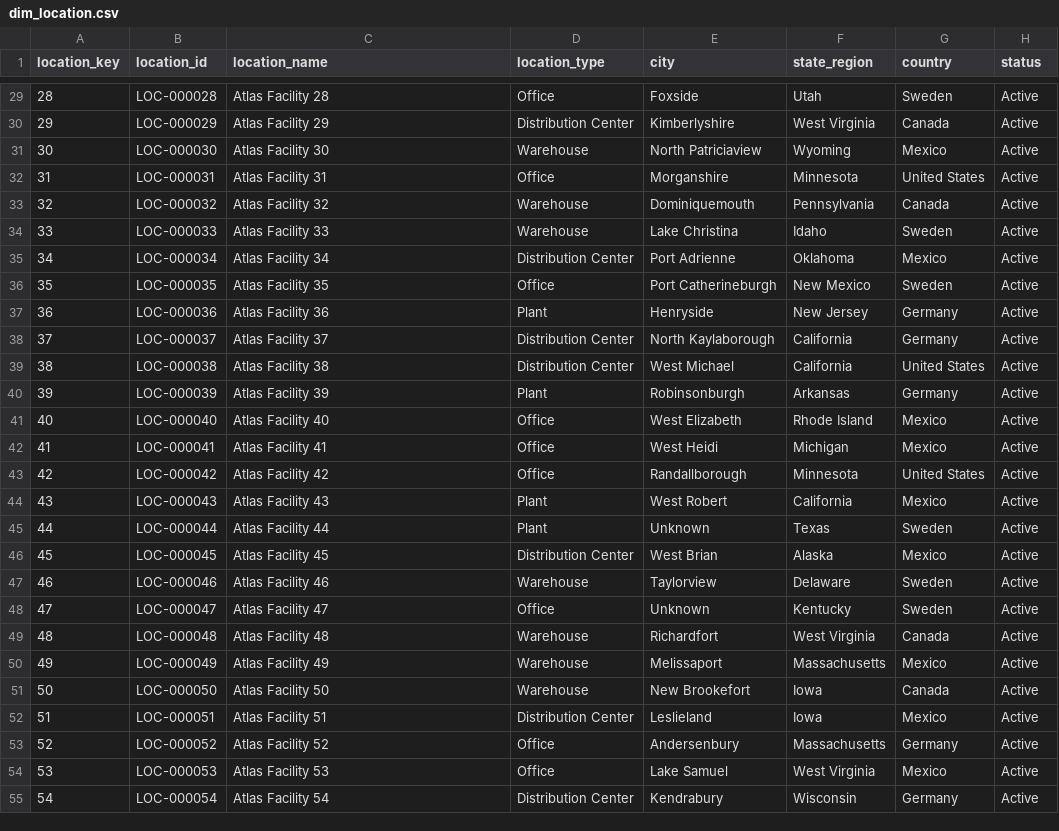
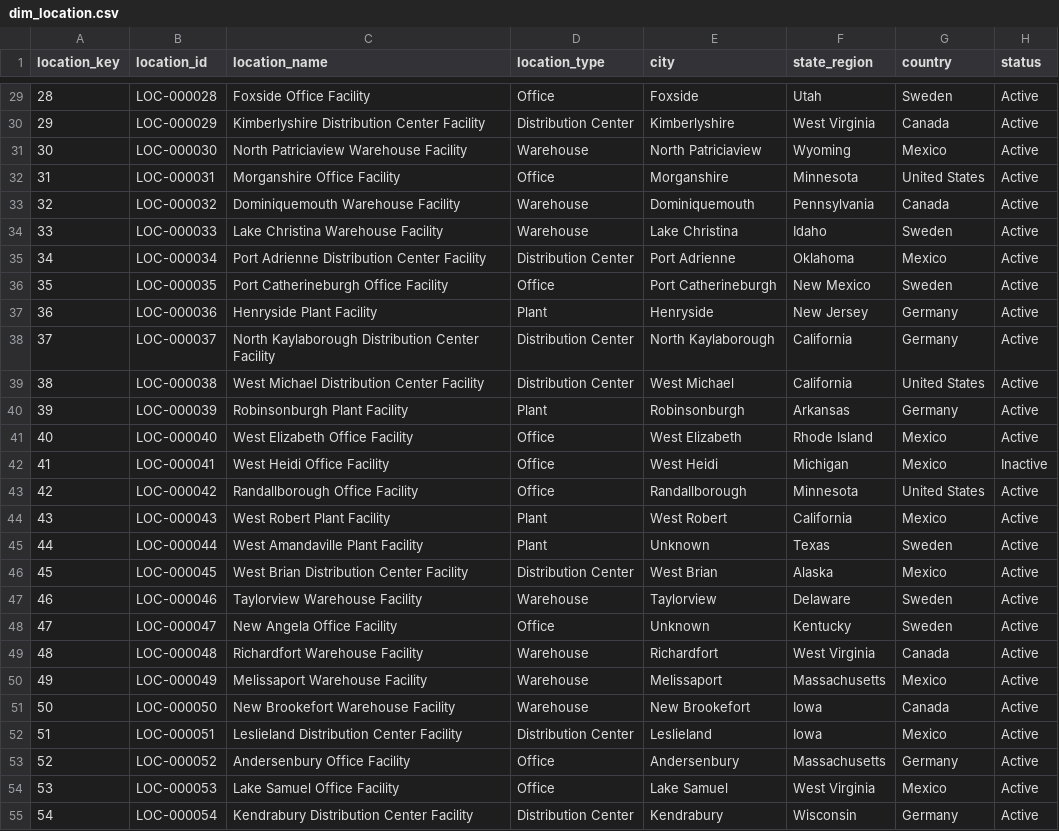
Before and after one commit to nehalipp/Project-Atlas, a CSV file: 05_ETL/data/warehouse_ready/dim_location.csv, drawn as a sheet; only a part is shown, gaps mark what is left out; the diff covers the shown part only.

Commit message:
Update Phase 5 ETL for revised dataset schema

```diff
--- a/05_ETL/data/warehouse_ready/dim_location.csv
+++ b/05_ETL/data/warehouse_ready/dim_location.csv
@@ -29,27 +29,27 @@ location_key,location_id,location_name,location_type,city,state_region,country,s
-28,LOC-000028,Atlas Facility 28,Office,Foxside,Utah,Sweden,Active
-29,LOC-000029,Atlas Facility 29,Distribution Center,Kimberlyshire,West Virginia,Canada,Active
-30,LOC-000030,Atlas Facility 30,Warehouse,North Patriciaview,Wyoming,Mexico,Active
-31,LOC-000031,Atlas Facility 31,Office,Morganshire,Minnesota,United States,Active
-32,LOC-000032,Atlas Facility 32,Warehouse,Dominiquemouth,Pennsylvania,Canada,Active
-33,LOC-000033,Atlas Facility 33,Warehouse,Lake Christina,Idaho,Sweden,Active
-34,LOC-000034,Atlas Facility 34,Distribution Center,Port Adrienne,Oklahoma,Mexico,Active
-35,LOC-000035,Atlas Facility 35,Office,Port Catherineburgh,New Mexico,Sweden,Active
-36,LOC-000036,Atlas Facility 36,Plant,Henryside,New Jersey,Germany,Active
-37,LOC-000037,Atlas Facility 37,Distribution Center,North Kaylaborough,California,Germany,Active
-38,LOC-000038,Atlas Facility 38,Distribution Center,West Michael,California,United States,Active
-39,LOC-000039,Atlas Facility 39,Plant,Robinsonburgh,Arkansas,Germany,Active
-40,LOC-000040,Atlas Facility 40,Office,West Elizabeth,Rhode Island,Mexico,Active
-41,LOC-000041,Atlas Facility 41,Office,West Heidi,Michigan,Mexico,Active
-42,LOC-000042,Atlas Facility 42,Office,Randallborough,Minnesota,United States,Active
-43,LOC-000043,Atlas Facility 43,Plant,West Robert,California,Mexico,Active
-44,LOC-000044,Atlas Facility 44,Plant,Unknown,Texas,Sweden,Active
-45,LOC-000045,Atlas Facility 45,Distribution Center,West Brian,Alaska,Mexico,Active
-46,LOC-000046,Atlas Facility 46,Warehouse,Taylorview,Delaware,Sweden,Active
-47,LOC-000047,Atlas Facility 47,Office,Unknown,Kentucky,Sweden,Active
-48,LOC-000048,Atlas Facility 48,Warehouse,Richardfort,West Virginia,Canada,Active
-49,LOC-000049,Atlas Facility 49,Warehouse,Melissaport,Massachusetts,Mexico,Active
-50,LOC-000050,Atlas Facility 50,Warehouse,New Brookefort,Iowa,Canada,Active
-51,LOC-000051,Atlas Facility 51,Distribution Center,Leslieland,Iowa,Mexico,Active
-52,LOC-000052,Atlas Facility 52,Office,Andersenbury,Massachusetts,Germany,Active
-53,LOC-000053,Atlas Facility 53,Office,Lake Samuel,West Virginia,Mexico,Active
-54,LOC-000054,Atlas Facility 54,Distribution Center,Kendrabury,Wisconsin,Germany,Active
+28,LOC-000028,Foxside Office Facility,Office,Foxside,Utah,Sweden,Active
+29,LOC-000029,Kimberlyshire Distribution Center Facility,Distribution Center,Kimberlyshire,West Virginia,Canada,Active
+30,LOC-000030,North Patriciaview Warehouse Facility,Warehouse,North Patriciaview,Wyoming,Mexico,Active
+31,LOC-000031,Morganshire Office Facility,Office,Morganshire,Minnesota,United States,Active
+32,LOC-000032,Dominiquemouth Warehouse Facility,Warehouse,Dominiquemouth,Pennsylvania,Canada,Active
+33,LOC-000033,Lake Christina Warehouse Facility,Warehouse,Lake Christina,Idaho,Sweden,Active
+34,LOC-000034,Port Adrienne Distribution Center Facility,Distribution Center,Port Adrienne,Oklahoma,Mexico,Active
+35,LOC-000035,Port Catherineburgh Office Facility,Office,Port Catherineburgh,New Mexico,Sweden,Active
+36,LOC-000036,Henryside Plant Facility,Plant,Henryside,New Jersey,Germany,Active
+37,LOC-000037,North Kaylaborough Distribution Center Facility,Distribution Center,North Kaylaborough,California,Germany,Active
+38,LOC-000038,West Michael Distribution Center Facility,Distribution Center,West Michael,California,United States,Active
+39,LOC-000039,Robinsonburgh Plant Facility,Plant,Robinsonburgh,Arkansas,Germany,Active
+40,LOC-000040,West Elizabeth Office Facility,Office,West Elizabeth,Rhode Island,Mexico,Active
+41,LOC-000041,West Heidi Office Facility,Office,West Heidi,Michigan,Mexico,Inactive
+42,LOC-000042,Randallborough Office Facility,Office,Randallborough,Minnesota,United States,Active
+43,LOC-000043,West Robert Plant Facility,Plant,West Robert,California,Mexico,Active
+44,LOC-000044,West Amandaville Plant Facility,Plant,Unknown,Texas,Sweden,Active
+45,LOC-000045,West Brian Distribution Center Facility,Distribution Center,West Brian,Alaska,Mexico,Active
+46,LOC-000046,Taylorview Warehouse Facility,Warehouse,Taylorview,Delaware,Sweden,Active
+47,LOC-000047,New Angela Office Facility,Office,Unknown,Kentucky,Sweden,Active
+48,LOC-000048,Richardfort Warehouse Facility,Warehouse,Richardfort,West Virginia,Canada,Active
+49,LOC-000049,Melissaport Warehouse Facility,Warehouse,Melissaport,Massachusetts,Mexico,Active
+50,LOC-000050,New Brookefort Warehouse Facility,Warehouse,New Brookefort,Iowa,Canada,Active
+51,LOC-000051,Leslieland Distribution Center Facility,Distribution Center,Leslieland,Iowa,Mexico,Active
+52,LOC-000052,Andersenbury Office Facility,Office,Andersenbury,Massachusetts,Germany,Active
+53,LOC-000053,Lake Samuel Office Facility,Office,Lake Samuel,West Virginia,Mexico,Active
+54,LOC-000054,Kendrabury Distribution Center Facility,Distribution Center,Kendrabury,Wisconsin,Germany,Active
```
Also changed, not shown: 76 edited cells elsewhere in this file, 8 other files.
